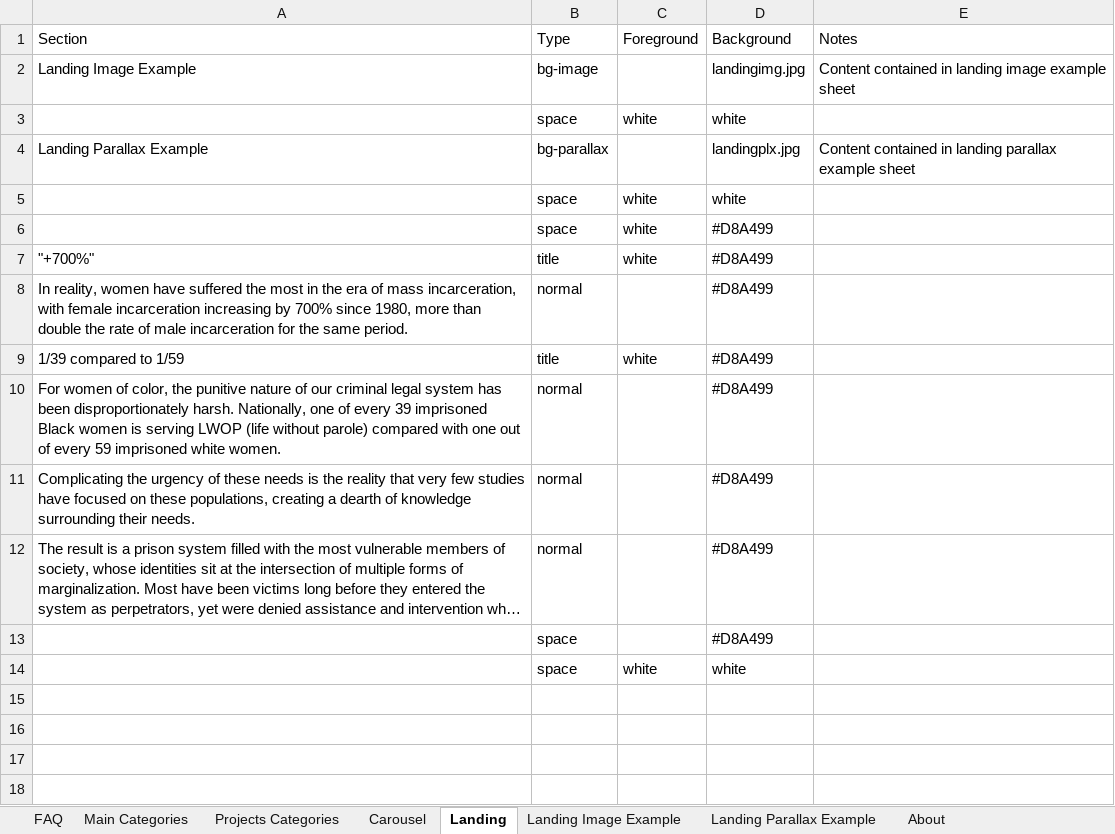
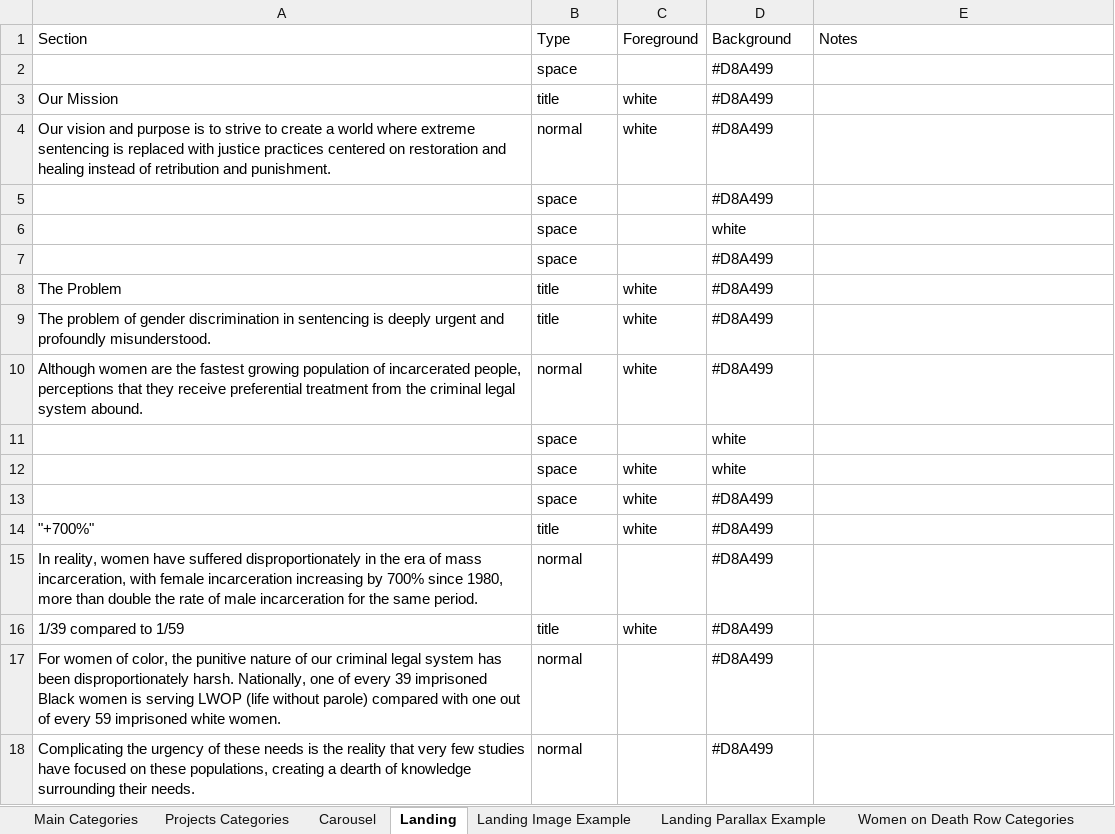
Before and after one commit to mwolfeu/cges, an Excel workbook: public/cges/content.xlsx, sheet Landing, drawn as a sheet; only a part is shown; the shorter side is filled out with more unchanged rows; long unchanged cells end in …; values as stored, in another font and other column widths than the file's, no borders; removed rows and columns are numbered as before the commit, all else as after; the diff names each change by its address in the sheet, - before the commit and + after, or states it on an @@ line.

```diff
--- a/public/cges/content.xlsx (sheet Landing)
+++ b/public/cges/content.xlsx (sheet Landing)
-sheet tab: FAQ
-row 2: Landing Image Example | bg-image |  | landingimg.jpg | Content contained in landing image example sheet
+row 2:  | space |  | #D8A499
+row 3: Our Mission | title | white | #D8A499
+row 4: Our vision and purpose is to strive to create a world where extreme sentencing is replaced with justice practices centered on restoration and healing instead of retribution and punishment. | normal | white | #D8A499
+row 5:  | space |  | #D8A499
-C6: white
+C6: (empty)
-row 4: Landing Parallax Example | bg-parallax |  | landingplx.jpg | Content contained in landing parallax example sheet
+row 7:  | space |  | #D8A499
+row 8: The Problem | title | white | #D8A499
+row 9: The problem of gender discrimination in sentencing is deeply urgent and profoundly misunderstood. | title | white | #D8A499
+row 10: Although women are the fastest growing population of incarcerated people, perceptions that they receive preferential treatment from the criminal legal system abound. | normal | white | #D8A499
+row 11:  | space |  | white
-A15: …have suffered the most in the…
+A15: …have suffered disproportionately in the…
```
Also changed, not shown: sheet About, sheet Toolkit List, sheet Toolkit Cards, sheet Carousel, sheet Resource Hub List, sheet News & Events Cards, 5 more sheets, other sheet tabs, 8 other files.
